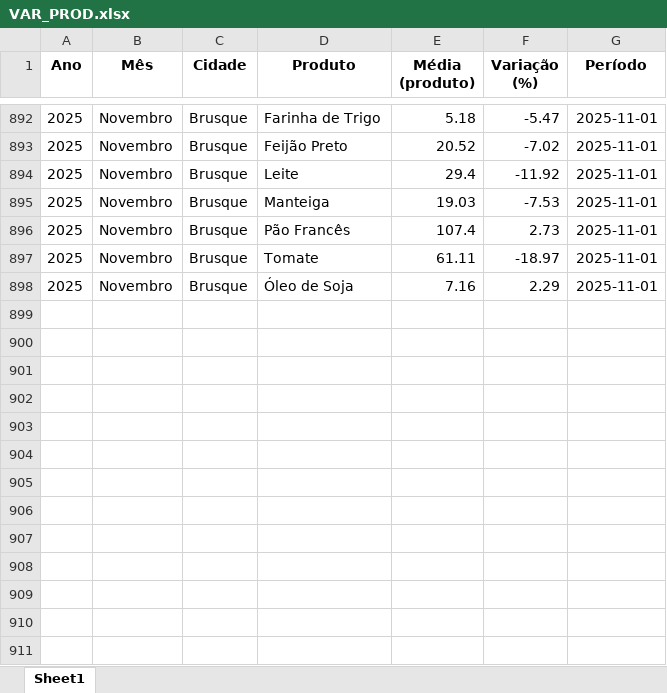
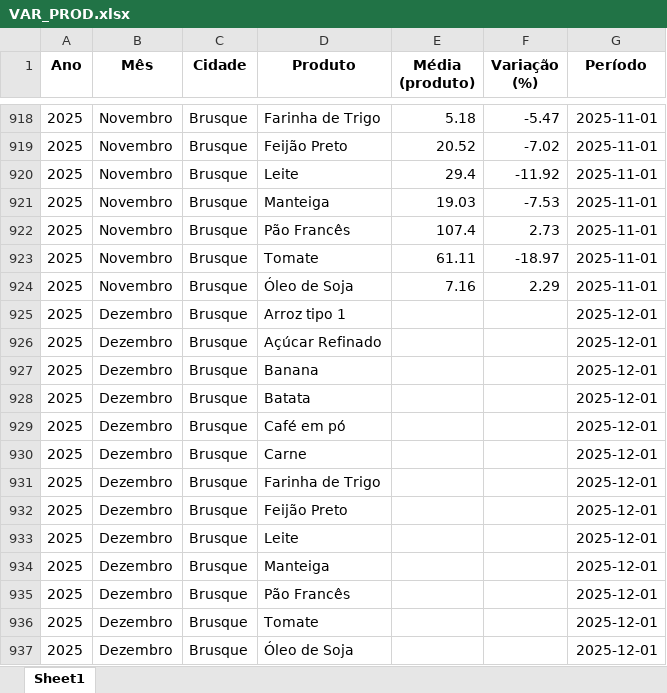
Before and after one commit to bttomio/CidadaniaFinanceira, an Excel workbook: VAR_PROD.xlsx, sheet Sheet1, drawn as a sheet; only a part is shown, gaps mark what is left out; values as stored, in another font and other column widths than the file's, no borders; the diff covers the shown part only; the diff names each change by its address in the sheet, - before the commit and + after, or states it on an @@ line.

```diff
--- a/VAR_PROD.xlsx (sheet Sheet1)
+++ b/VAR_PROD.xlsx (sheet Sheet1)
+row 925: 2025 | Dezembro | Brusque | Arroz tipo 1 |  |  | 2025-12-01
+row 926: 2025 | Dezembro | Brusque | Açúcar Refinado |  |  | 2025-12-01
+row 927: 2025 | Dezembro | Brusque | Banana |  |  | 2025-12-01
+row 928: 2025 | Dezembro | Brusque | Batata |  |  | 2025-12-01
+row 929: 2025 | Dezembro | Brusque | Café em pó |  |  | 2025-12-01
+row 930: 2025 | Dezembro | Brusque | Carne |  |  | 2025-12-01
+row 931: 2025 | Dezembro | Brusque | Farinha de Trigo |  |  | 2025-12-01
+row 932: 2025 | Dezembro | Brusque | Feijão Preto |  |  | 2025-12-01
+row 933: 2025 | Dezembro | Brusque | Leite |  |  | 2025-12-01
+row 934: 2025 | Dezembro | Brusque | Manteiga |  |  | 2025-12-01
+row 935: 2025 | Dezembro | Brusque | Pão Francês |  |  | 2025-12-01
+row 936: 2025 | Dezembro | Brusque | Tomate |  |  | 2025-12-01
+row 937: 2025 | Dezembro | Brusque | Óleo de Soja |  |  | 2025-12-01
```
Also changed, not shown: 26 added rows elsewhere in this sheet, CT.xlsx, 5 other files.
